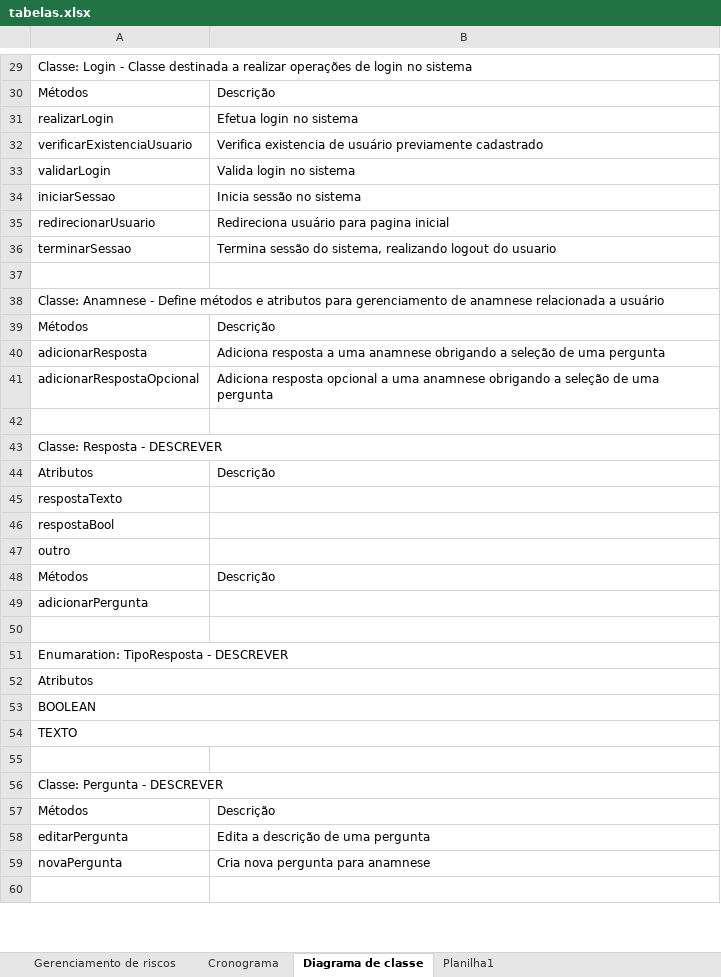
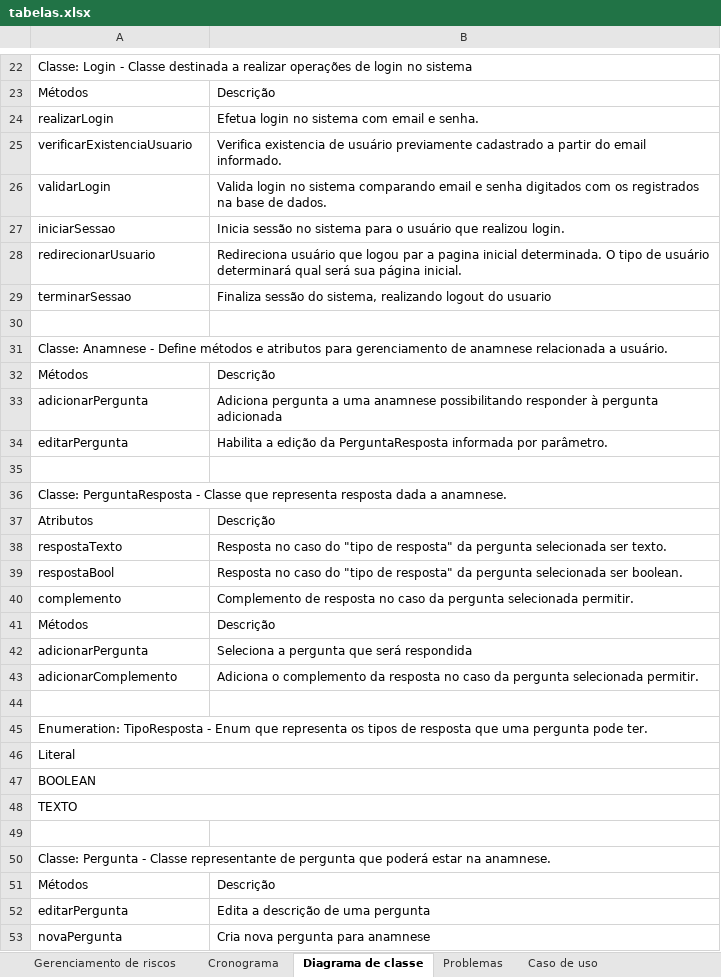
Before and after one commit to renahnschultz/odonto-system-manager, an Excel workbook: docs/tabelas.xlsx, sheet Diagrama de classe, drawn as a sheet; only a part is shown, gaps mark what is left out; the shorter side is filled out with more unchanged rows; values as stored, in another font and other column widths than the file's, no cell formats; removed rows and columns are numbered as before the commit, all else as after; the diff covers the shown part only; the diff names each change by its address in the sheet, - before the commit and + after, or states it on an @@ line.

Commit message:
Documentação principal e tabelas
Documentação principal e tabelas

```diff
--- a/docs/tabelas.xlsx (sheet Diagrama de classe)
+++ b/docs/tabelas.xlsx (sheet Diagrama de classe)
-sheet tab: Planilha1
+sheet tab: Caso de uso
+sheet tab: Problemas
-B24: Efetua login no sistema
+B24: Efetua login no sistema com email e senha.
-B25: …previamente cadastrado
+B25: …previamente cadastrado a partir do email informado.
-B26: …no sistema
+B26: …no sistema comparando email e senha digitados com os registrados na base de dados.
-B27: Inicia sessão no sistema
+B27: Inicia sessão no sistema para o usuário que realizou login.
-B28: Redireciona usuário para pagina inicial
+B28: Redireciona usuário que logou par a pagina inicial determinada. O tipo de usuário determinará qual será sua página inicial.
-B29: Termina sessão do…
+B29: Finaliza sessão do…
-A31: …relacionada a usuário
+A31: …relacionada a usuário.
-row 40: adicionarResposta | Adiciona resposta a uma anamnese obrigando a seleção de uma pergunta
-row 41: adicionarRespostaOpcional | Adiciona resposta opcional a uma anamnese obrigando a seleção de uma pergunta
+row 33: adicionarPergunta | Adiciona pergunta a uma anamnese possibilitando responder à pergunta adicionada
+row 34: editarPergunta | Habilita a edição da PerguntaResposta informada por parâmetro.
-A36: Classe: Resposta - DESCREVER
+A36: Classe: PerguntaResposta - Classe que representa resposta dada a anamnese.
-B38: (empty)
+B38: Resposta no caso do "tipo de resposta" da pergunta selecionada ser texto.
-B39: (empty)
+B39: Resposta no caso do "tipo de resposta" da pergunta selecionada ser boolean.
-row 47: outro
+row 40: complemento | Complemento de resposta no caso da pergunta selecionada permitir.
-B42: (empty)
+B42: Seleciona a pergunta que será respondida
+row 43: adicionarComplemento | Adiciona o complemento da resposta no caso da pergunta selecionada permitir.
-A45: Enumaration: TipoResposta - DESCREVER
+A45: Enumeration: TipoResposta - Enum que representa os tipos de resposta que uma pergunta pode ter.
-A46: Atributos
+A46: Literal
-A50: …Pergunta - DESCREVER
+A50: …Pergunta - Classe representante de pergunta que poderá estar na anamnese.
```
Also changed, not shown: 35 added rows, 31 removed rows, 2 moved rows, 33 edited cells and merged cells elsewhere in this sheet, cell formats, 1 other file.
